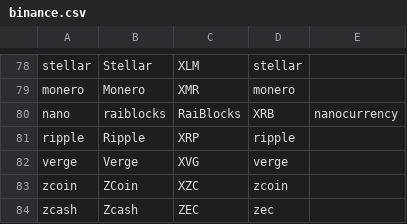
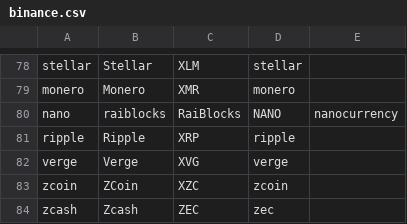
Before and after one commit to schroeji/DerSocialStatter, a CSV file: csv/binance.csv, drawn as a sheet; only a part is shown, gaps mark what is left out.

Commit message:
Add: fixed nano

```diff
--- a/csv/binance.csv
+++ b/csv/binance.csv
@@ -79,3 +79,3 @@ stellar,Stellar,XLM,stellar
 monero,Monero,XMR,monero
-nano,raiblocks,RaiBlocks,XRB,nanocurrency
+nano,raiblocks,RaiBlocks,NANO,nanocurrency
 ripple,Ripple,XRP,ripple
```
